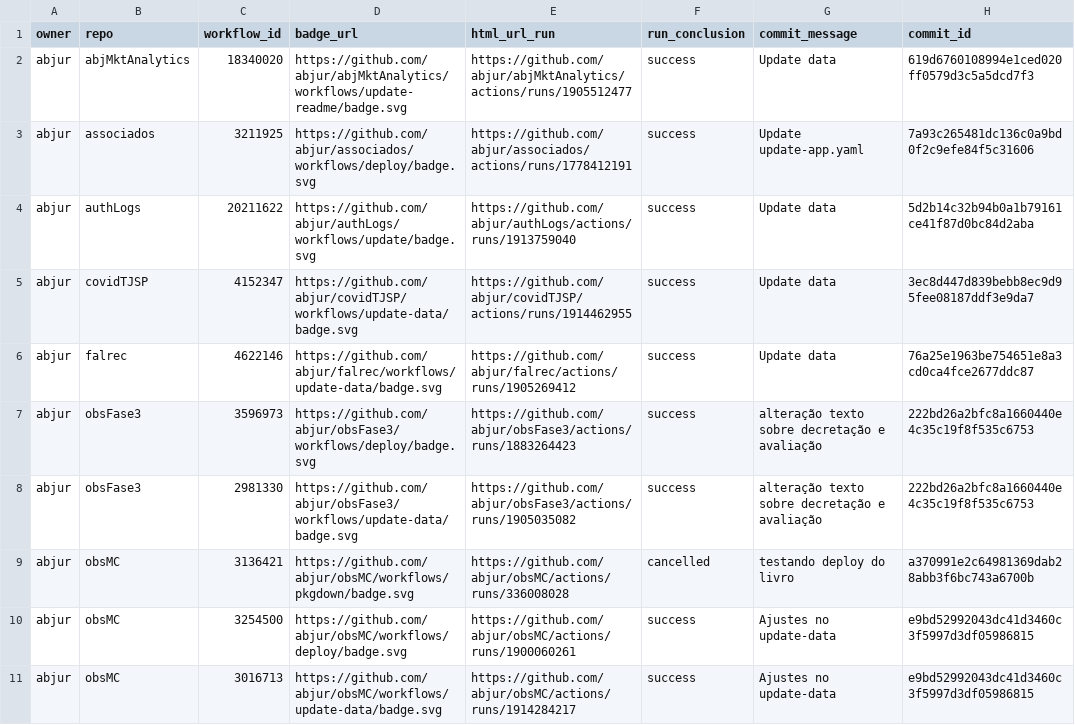
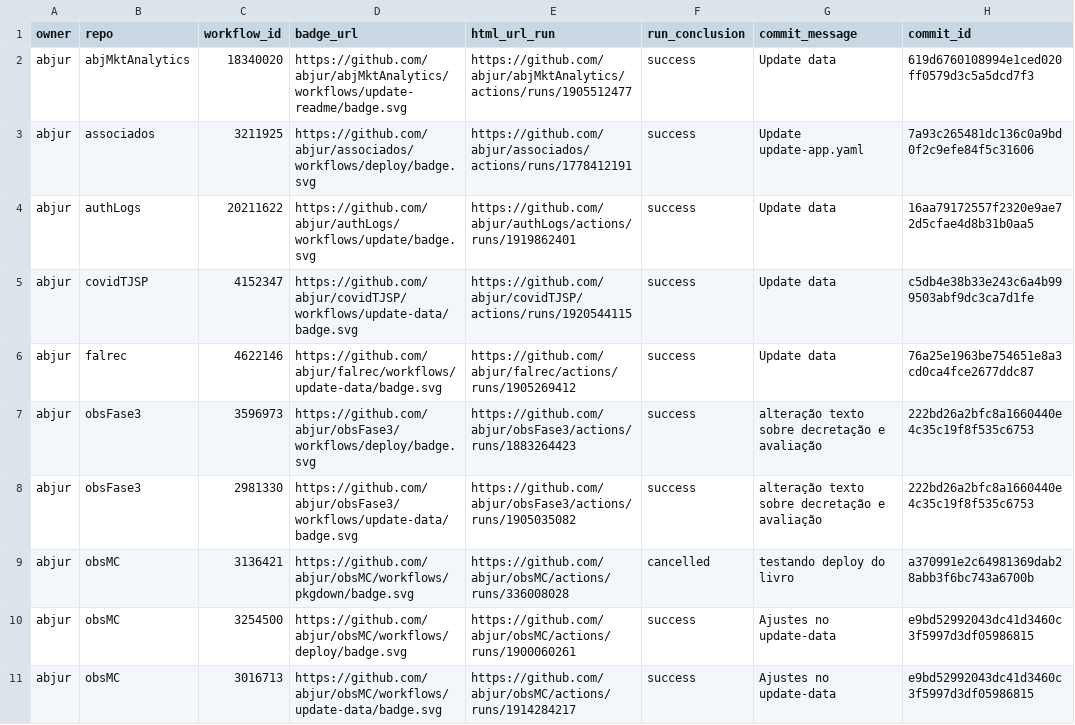
Before and after one commit to abjur/abjStatus, a CSV file: repos.csv, drawn as a sheet; only a part is shown; the diff names each change by its address in the sheet, - before the commit and + after, or states it on an @@ line.

```diff
--- a/repos.csv
+++ b/repos.csv
-E4 (html_url_run): https://github.com/abjur/authLogs/actions/runs/1913759040
+E4 (html_url_run): https://github.com/abjur/authLogs/actions/runs/1919862401
-H4 (commit_id): 5d2b14c32b94b0a1b79161ce41f87d0bc84d2aba
+H4 (commit_id): 16aa79172557f2320e9ae72d5cfae4d8b31b0aa5
-E5 (html_url_run): https://github.com/abjur/covidTJSP/actions/runs/1914462955
+E5 (html_url_run): https://github.com/abjur/covidTJSP/actions/runs/1920544115
-H5 (commit_id): 3ec8d447d839bebb8ec9d95fee08187ddf3e9da7
+H5 (commit_id): c5db4e38b33e243c6a4b999503abf9dc3ca7d1fe
```
Also changed, not shown: 1 other file.
